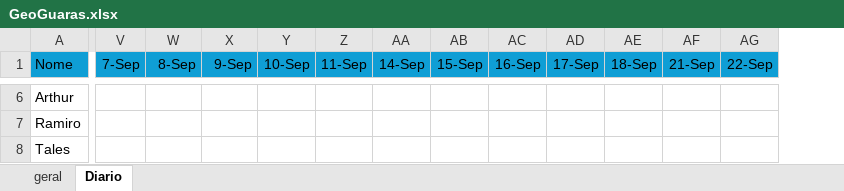
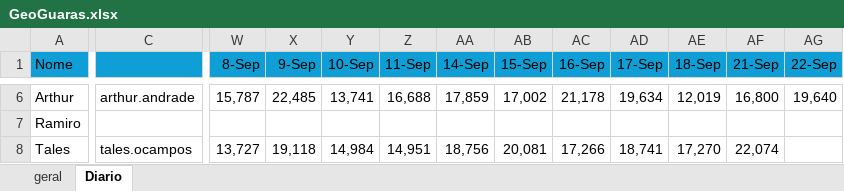
Before and after one commit to martinBernas/Projeto-Integrado, an Excel workbook: GeoGuaras.xlsx, sheet Diario, drawn as a sheet; only a part is shown, gaps mark what is left out; values as stored, in another font and other column widths than the file's, no borders; removed rows and columns are numbered as before the commit, all else as after; the diff covers the shown part only; the diff names each change by its address in the sheet, - before the commit and + after, or states it on an @@ line.

```diff
--- a/GeoGuaras.xlsx (sheet Diario)
+++ b/GeoGuaras.xlsx (sheet Diario)
+column C, rows 6-8: arthur.andrade |  | tales.ocampos
-column V (7-Sep), empty
-W6 (8-Sep): (empty)
+W6 (8-Sep): 15,787
-X6 (9-Sep): (empty)
+X6 (9-Sep): 22,485
-Y6 (10-Sep): (empty)
+Y6 (10-Sep): 13,741
-Z6 (11-Sep): (empty)
+Z6 (11-Sep): 16,688
-AA6 (14-Sep): (empty)
+AA6 (14-Sep): 17,859
-AB6 (15-Sep): (empty)
+AB6 (15-Sep): 17,002
-AC6 (16-Sep): (empty)
+AC6 (16-Sep): 21,178
-AD6 (17-Sep): (empty)
+AD6 (17-Sep): 19,634
-AE6 (18-Sep): (empty)
+AE6 (18-Sep): 12,019
-AF6 (21-Sep): (empty)
+AF6 (21-Sep): 16,800
-AG6 (22-Sep): (empty)
+AG6 (22-Sep): 19,640
-W8 (8-Sep): (empty)
+W8 (8-Sep): 13,727
-X8 (9-Sep): (empty)
+X8 (9-Sep): 19,118
-Y8 (10-Sep): (empty)
+Y8 (10-Sep): 14,984
-Z8 (11-Sep): (empty)
+Z8 (11-Sep): 14,951
-AA8 (14-Sep): (empty)
+AA8 (14-Sep): 18,756
-AB8 (15-Sep): (empty)
+AB8 (15-Sep): 20,081
-AC8 (16-Sep): (empty)
+AC8 (16-Sep): 17,266
-AD8 (17-Sep): (empty)
+AD8 (17-Sep): 18,741
-AE8 (18-Sep): (empty)
+AE8 (18-Sep): 17,270
-AF8 (21-Sep): (empty)
+AF8 (21-Sep): 22,074
```
Also changed, not shown: 2 added rows, 1 removed row, 121 edited cells and cell formats elsewhere in this sheet, sheet geral, formulas that keep their value, 6 other files.
